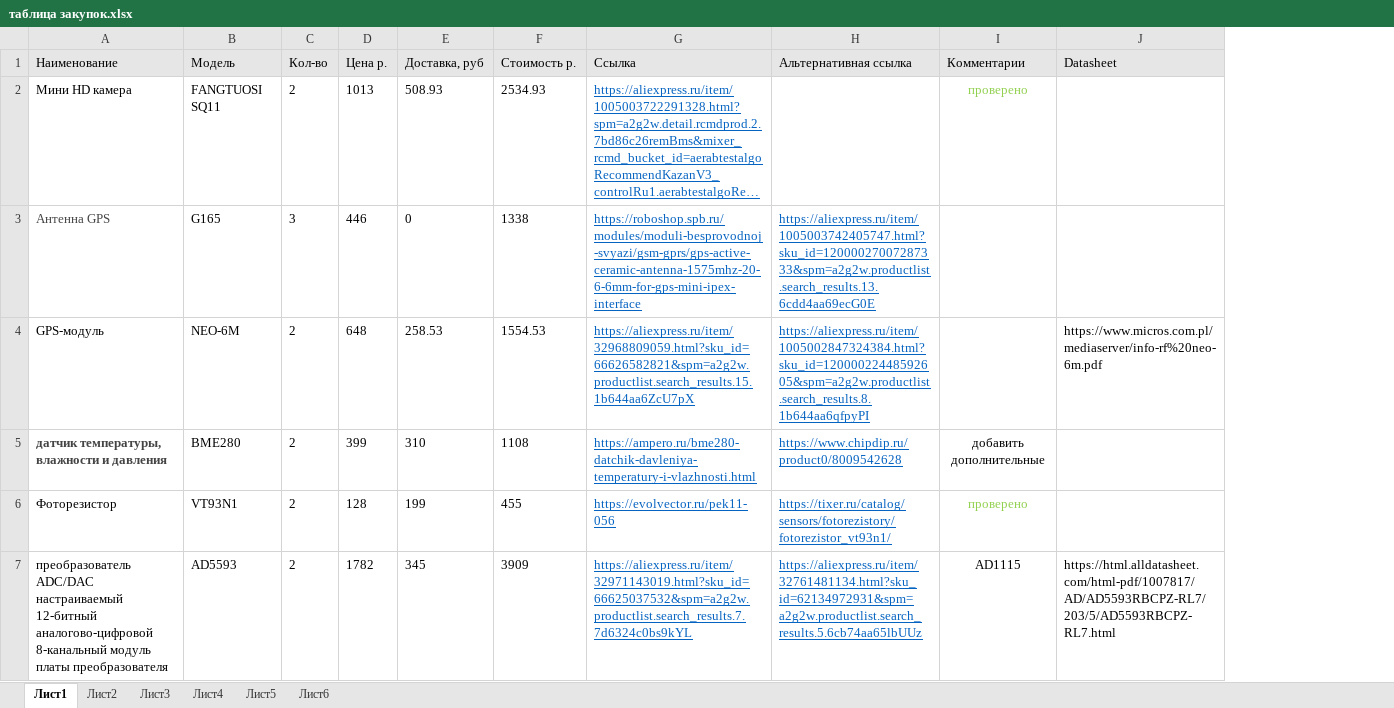
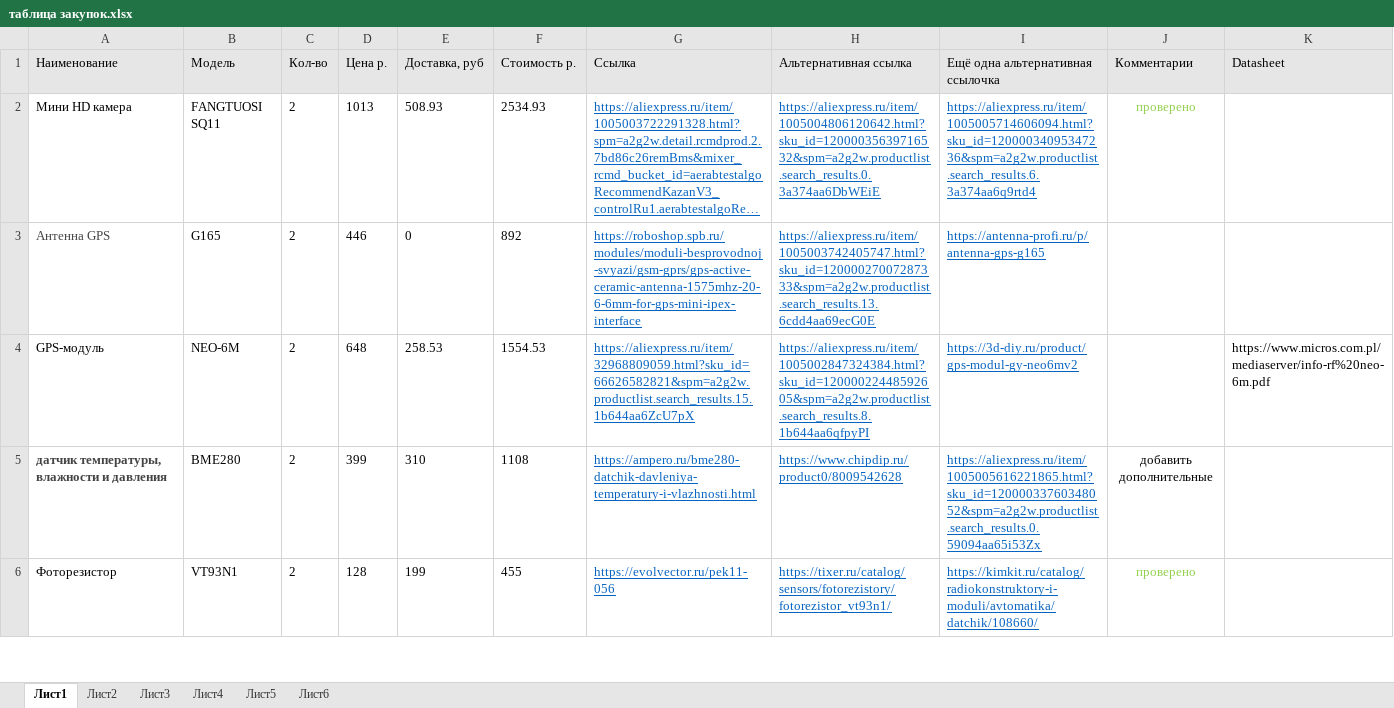
Before and after one commit to cansat-tsniimash/cansat-UKLON-M-2023-2024, an Excel workbook: doc/таблица закупок.xlsx, sheet Лист1, drawn as a sheet; only a part is shown; long unchanged cells end in …; values as stored, in another font and other column widths than the file's, no borders; removed rows and columns are numbered as before the commit, all else as after; the diff covers the shown part only; the diff names each change by its address in the sheet, - before the commit and + after, or states it on an @@ line.

Commit message:
вся таблица закупок приблизительно готова

```diff
--- a/doc/таблица закупок.xlsx (sheet Лист1)
+++ b/doc/таблица закупок.xlsx (sheet Лист1)
+column I (Ещё одна альтернативная ссылочка), rows 2-6: https://aliexpress.ru/item/1005005714606094.html?sku_id=12000034095347236&spm=a2g2w.productlist.search_results.6.3a374aa6q9rtd4 | https://antenna-profi.ru/p/antenna-gps-g165 | https://3d-diy.ru/product/gps-modul-gy-neo6mv2 | https://aliexpress.ru/item/1005005616221865.html?sku_id=12000033760348052&spm=a2g2w.productlist.search_results.0.59094aa65i53Zx | https://kimkit.ru/catalog/radiokonstruktory-i-moduli/avtomatika/datchik/108660/
-H2 (Альтернативная ссылка): (empty)
+H2 (Альтернативная ссылка): https://aliexpress.ru/item/1005004806120642.html?sku_id=12000035639716532&spm=a2g2w.productlist.search_results.0.3a374aa6DbWEiE
-C3 (Кол-во): 3
+C3 (Кол-во): 2
-F3 (Стоимость р.): 1338
+F3 (Стоимость р.): 892
-row 7: преобразователь ADC/DAC настраиваемый 12-битный аналогово-цифровой 8-канальный модуль платы преобразователя | AD5593 | 2 | 1782 | 345 | 3909 | https://aliexpress.ru/item/32971143019.html?sku_id=66625037532&spm=a2g2w.productlist.search_results.7.7d6324c0bs9kYL | https://aliexpress.ru/item/32761481134.html?sku_id=62134972931&spm=a2g2w.productlist.search_results.5.6cb74aa65lbUUz | AD1115 | https://html.alldatasheet.com/html-pdf/1007817/AD/AD5593RBCPZ-RL7/203/5/AD5593RBCPZ-RL7.html
```
Also changed, not shown: 5 added rows, 4 removed rows and 15 edited cells elsewhere in this sheet, formulas that keep their value, charts or pictures, 1 other file.
